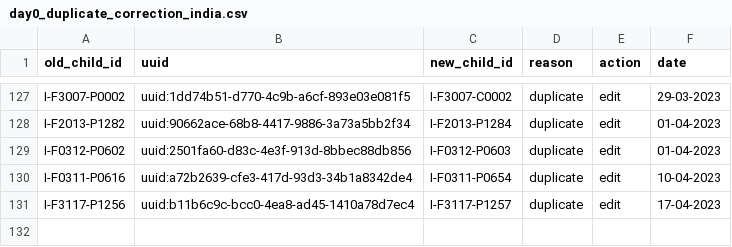
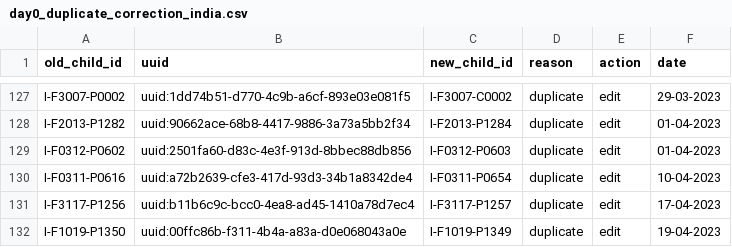
Before and after one commit to SwissTPH/timci, a CSV file: inst/extdata/cleaning/day0_duplicate_correction_india.csv, drawn as a sheet; only a part is shown, gaps mark what is left out; the diff names each change by its address in the sheet, - before the commit and + after, or states it on an @@ line.

Commit message:
Update day0_duplicate_correction_india.csv
Update day0_duplicate_correction_india_19-04-2023

```diff
--- a/inst/extdata/cleaning/day0_duplicate_correction_india.csv
+++ b/inst/extdata/cleaning/day0_duplicate_correction_india.csv
+row 132: I-F1019-P1350 | uuid:00ffc86b-f311-4b4a-a83a-d0e068043a0e | I-F1019-P1349 | duplicate | edit | 19-04-2023
```
